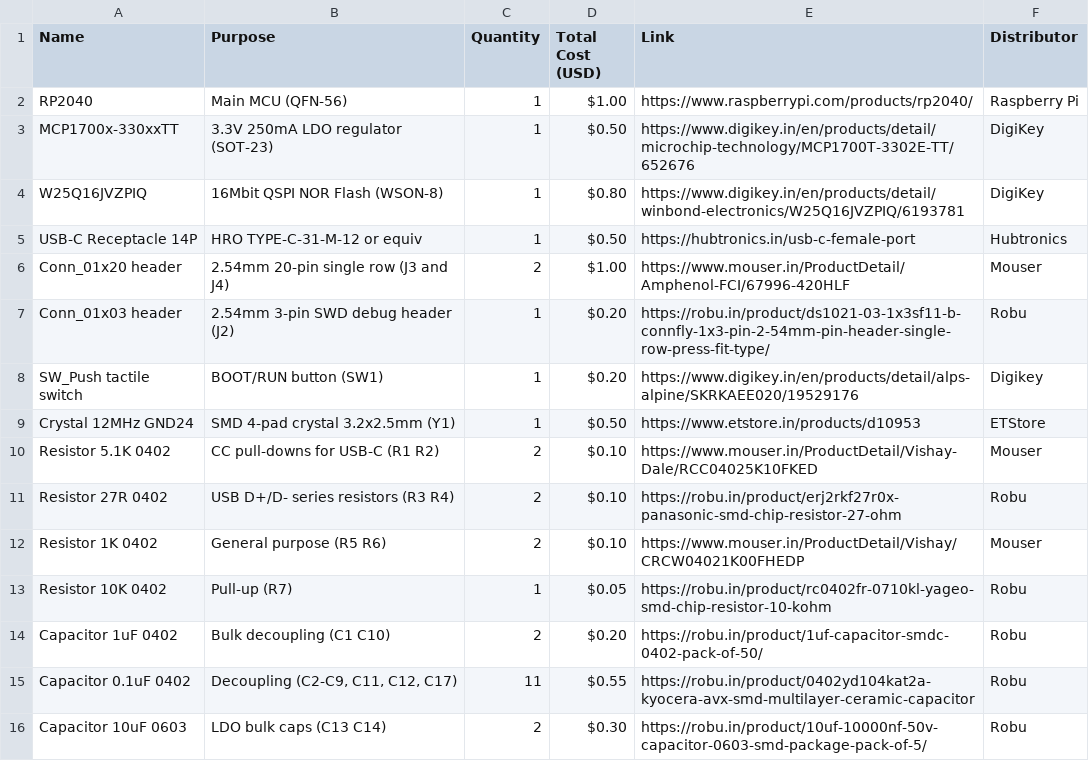
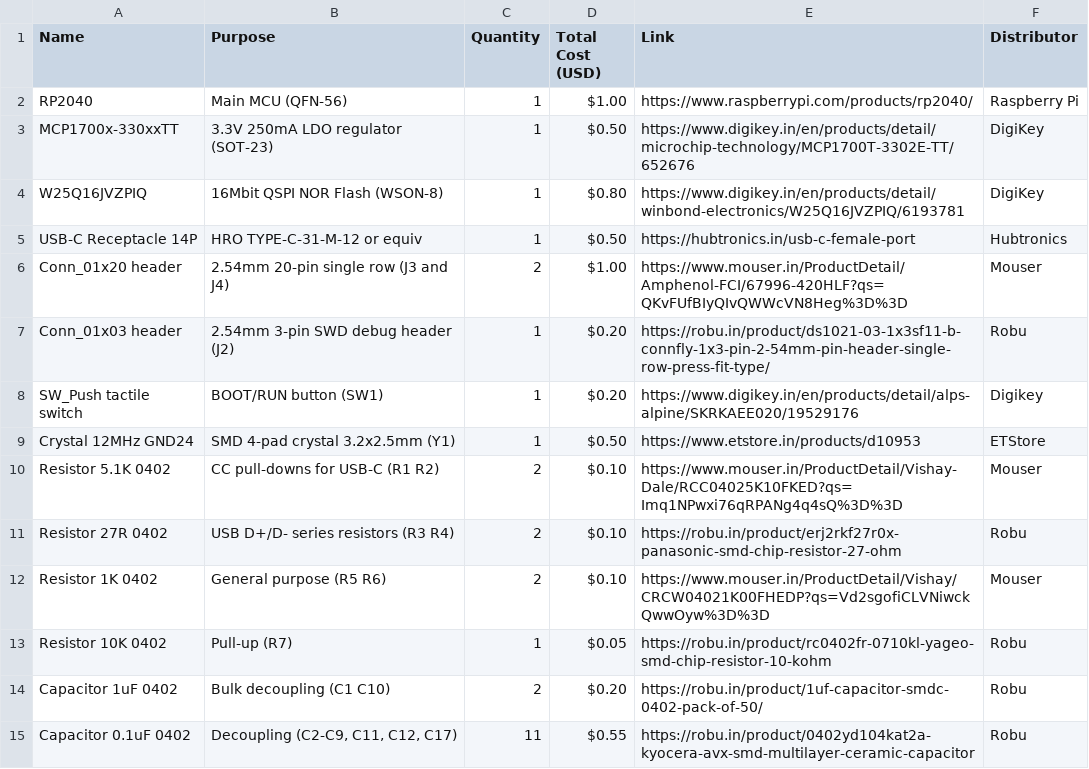
Before and after one commit to ArxDraco007/ArxRP2040, a CSV file: BOM.csv, drawn as a sheet; only a part is shown; the shorter side is filled out with more unchanged rows.

Commit message:
Update BOM.csv

```diff
--- a/BOM.csv
+++ b/BOM.csv
@@ -5,3 +5,3 @@ W25Q16JVZPIQ,16Mbit QSPI NOR Flash (WSON-8),1,$0.80,https://www.digikey.in/en/pr
 USB-C Receptacle 14P,HRO TYPE-C-31-M-12 or equiv,1,$0.50,https://hubtronics.in/usb-c-female-port,Hubtronics
-Conn_01x20 header,2.54mm 20-pin single row (J3 and J4),2,$1.00,https://www.mouser.in/ProductDetail/Amphenol-FCI/67996-420HLF,Mouser
+Conn_01x20 header,2.54mm 20-pin single row (J3 and J4),2,$1.00,https://www.mouser.in/ProductDetail/Amphenol-FCI/67996-420HLF?qs=QKvFUfBIyQIvQWWcVN8Heg%3D%3D,Mouser
 Conn_01x03 header,2.54mm 3-pin SWD debug header (J2),1,$0.20,https://robu.in/product/ds1021-03-1x3sf11-b-connfly-1x3-pin-2-54mm-pin-header-single-row-press-fit-type/,Robu
@@ -9,5 +9,5 @@ SW_Push tactile switch,BOOT/RUN button (SW1),1,$0.20,https://www.digikey.in/en/p
 Crystal 12MHz GND24,SMD 4-pad crystal 3.2x2.5mm (Y1),1,$0.50,https://www.etstore.in/products/d10953,ETStore
-Resistor 5.1K 0402,CC pull-downs for USB-C (R1 R2),2,$0.10,https://www.mouser.in/ProductDetail/Vishay-Dale/RCC04025K10FKED,Mouser
+Resistor 5.1K 0402,CC pull-downs for USB-C (R1 R2),2,$0.10,https://www.mouser.in/ProductDetail/Vishay-Dale/RCC04025K10FKED?qs=Imq1NPwxi76qRPANg4q4sQ%3D%3D,Mouser
 Resistor 27R 0402,USB D+/D- series resistors (R3 R4),2,$0.10,https://robu.in/product/erj2rkf27r0x-panasonic-smd-chip-resistor-27-ohm,Robu
-Resistor 1K 0402,General purpose (R5 R6),2,$0.10,https://www.mouser.in/ProductDetail/Vishay/CRCW04021K00FHEDP,Mouser
+Resistor 1K 0402,General purpose (R5 R6),2,$0.10,https://www.mouser.in/ProductDetail/Vishay/CRCW04021K00FHEDP?qs=Vd2sgofiCLVNiwckQwwOyw%3D%3D,Mouser
 Resistor 10K 0402,Pull-up (R7),1,$0.05,https://robu.in/product/rc0402fr-0710kl-yageo-smd-chip-resistor-10-kohm,Robu
```
